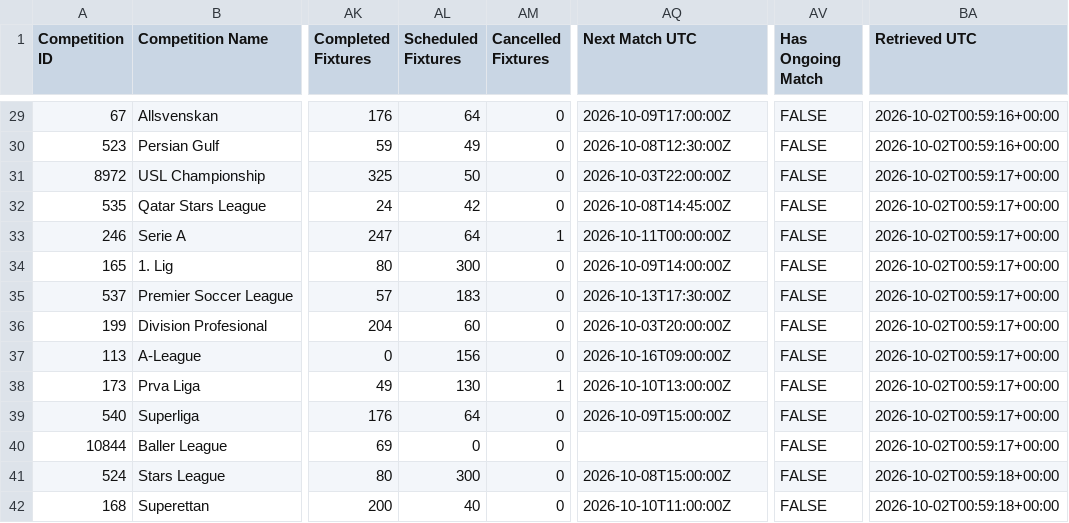
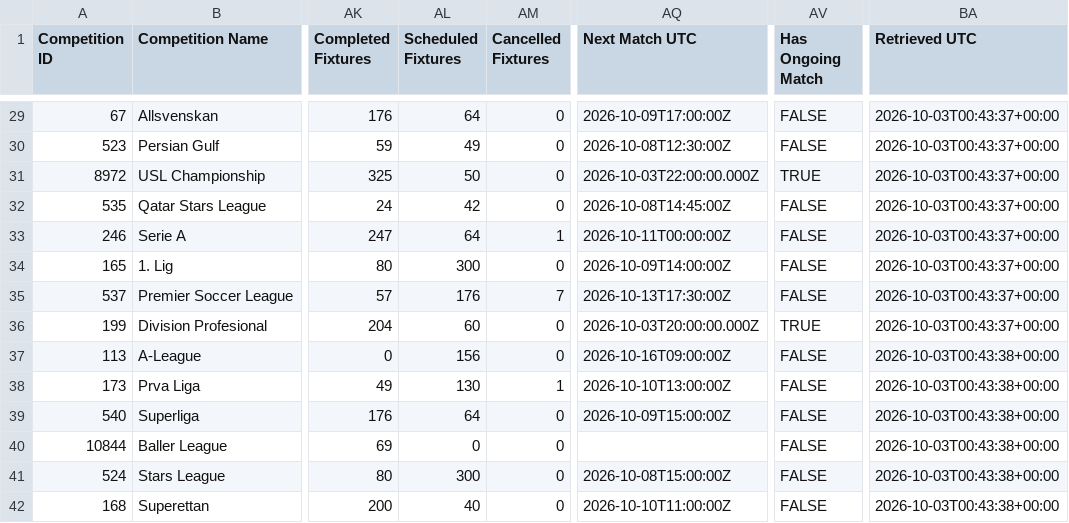
Before and after one commit to TimDenby161/AutoModel, a CSV file: automodel_competitions.csv, drawn as a sheet; only a part is shown, gaps mark what is left out; the diff covers the shown part only; the diff names each change by its address in the sheet, - before the commit and + after, or states it on an @@ line.

```diff
--- a/automodel_competitions.csv
+++ b/automodel_competitions.csv
-BA29:BA30 (Retrieved UTC): 2026-10-02T00:59:16+00:00
+BA29:BA30 (Retrieved UTC): 2026-10-03T00:43:37+00:00
-AQ31 (Next Match UTC): 2026-10-03T22:00:00Z
+AQ31 (Next Match UTC): 2026-10-03T22:00:00.000Z
-AV31 (Has Ongoing Match): FALSE
+AV31 (Has Ongoing Match): TRUE
-BA31:BA36 (Retrieved UTC): 2026-10-02T00:59:17+00:00
+BA31:BA36 (Retrieved UTC): 2026-10-03T00:43:37+00:00
-AL35 (Scheduled Fixtures): 183
+AL35 (Scheduled Fixtures): 176
-AM35 (Cancelled Fixtures): 0
+AM35 (Cancelled Fixtures): 7
-AQ36 (Next Match UTC): 2026-10-03T20:00:00Z
+AQ36 (Next Match UTC): 2026-10-03T20:00:00.000Z
-AV36 (Has Ongoing Match): FALSE
+AV36 (Has Ongoing Match): TRUE
-BA37:BA40 (Retrieved UTC): 2026-10-02T00:59:17+00:00
+BA37:BA40 (Retrieved UTC): 2026-10-03T00:43:38+00:00
-BA41:BA42 (Retrieved UTC): 2026-10-02T00:59:18+00:00
+BA41:BA42 (Retrieved UTC): 2026-10-03T00:43:38+00:00
```
Also changed, not shown: 180 edited cells elsewhere in this file, automodel_bets.csv, automodel_club_sync_errors.csv, 7 other files.
